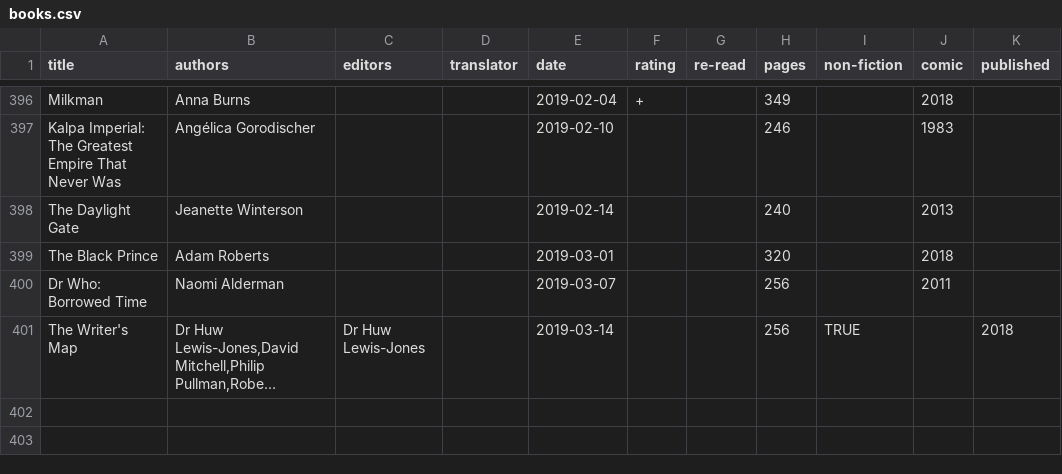
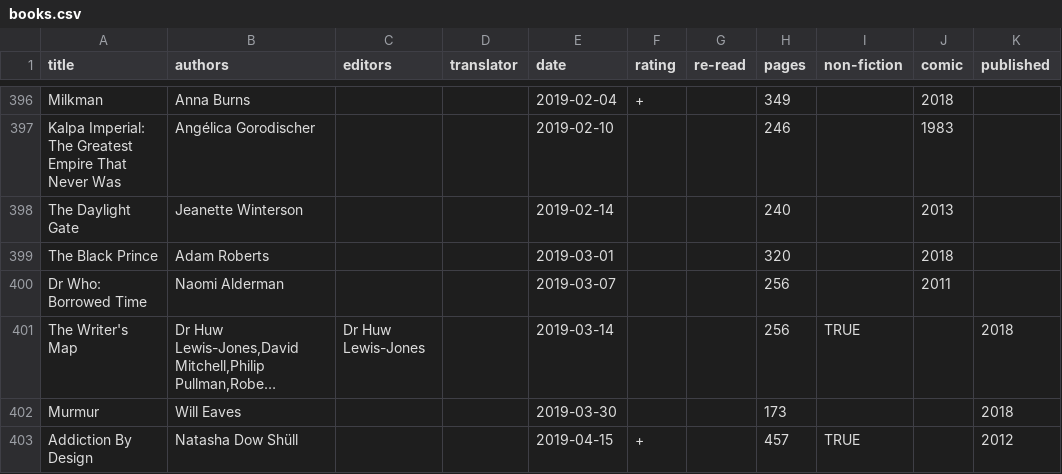
Before and after one commit to tomgp/tomgp.github.io, a CSV file: data/books.csv, drawn as a sheet; only a part is shown, gaps mark what is left out; long unchanged cells end in …; the diff names each change by its address in the sheet, - before the commit and + after, or states it on an @@ line.

Commit message:
Update books.csv

```diff
--- a/data/books.csv
+++ b/data/books.csv
+row 402: Murmur | Will Eaves |  |  | 2019-03-30 |  |  | 173 |  |  | 2018
+row 403: Addiction By Design | Natasha Dow Shüll |  |  | 2019-04-15 | + |  | 457 | TRUE |  | 2012
```
